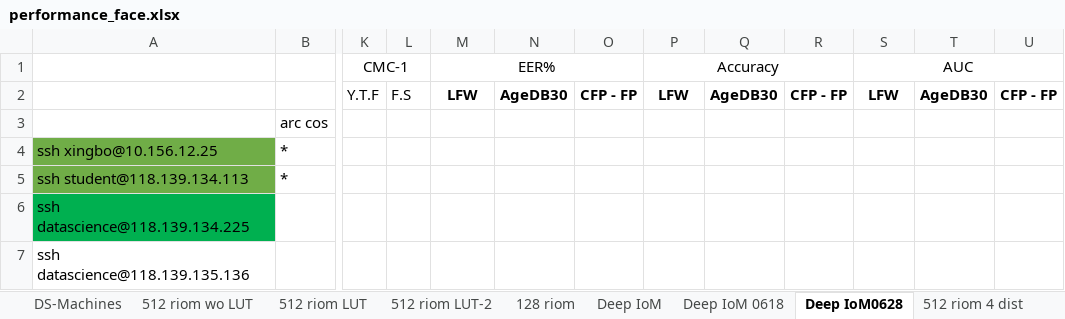
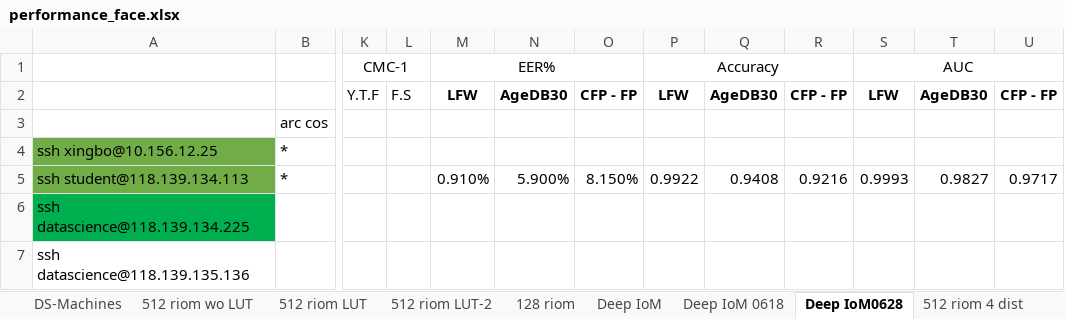
Before and after one commit to xingbod/DeepRankHashing4CancellableFace, an Excel workbook: doc/performance_face.xlsx, sheet Deep IoM0628, drawn as a sheet; only a part is shown, gaps mark what is left out; values as stored, in another font and other column widths than the file's, no borders; conditional formats not drawn; the diff names each change by its address in the sheet, - before the commit and + after, or states it on an @@ line.

```diff
--- a/doc/performance_face.xlsx (sheet Deep IoM0628)
+++ b/doc/performance_face.xlsx (sheet Deep IoM0628)
-M5: (empty)
+M5: 0.910%
-N5: (empty)
+N5: 5.900%
-O5: (empty)
+O5: 8.150%
-P5: (empty)
+P5: 0.9922
-Q5: (empty)
+Q5: 0.9408
-R5: (empty)
+R5: 0.9216
-S5: (empty)
+S5: 0.9993
-T5: (empty)
+T5: 0.9827
-U5: (empty)
+U5: 0.9717
```
Also changed, not shown: sheet Sheet2.
